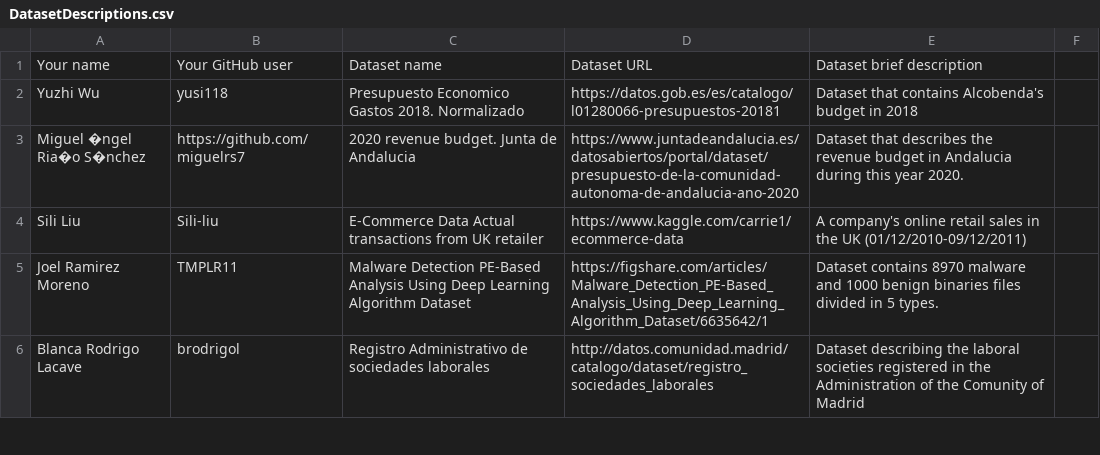
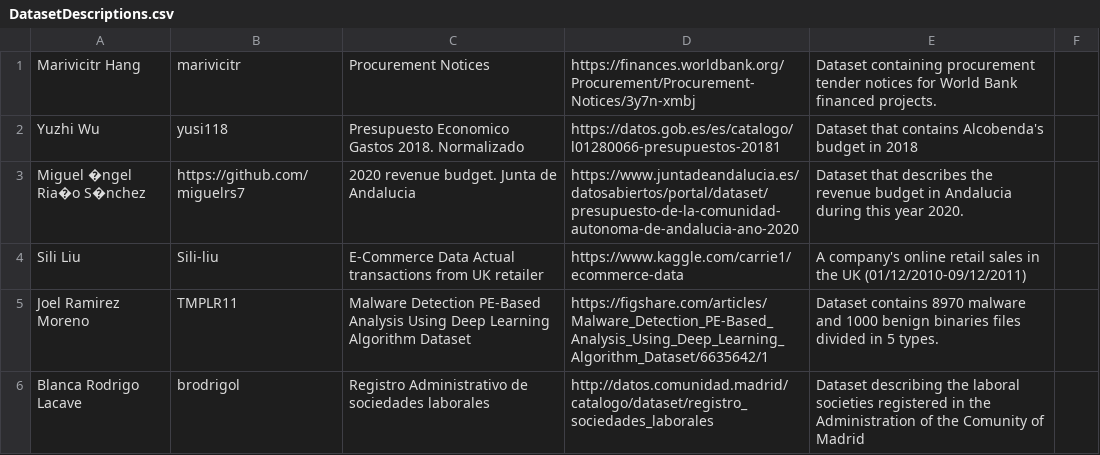
Before and after one commit to FacultadInformatica-LinkedData/Curso2020-2021-ODKG, a CSV file: Assignment1/DatasetDescriptions.csv, drawn as a sheet; only a part is shown.

Commit message:
Update DatasetDescriptions.csv

```diff
--- a/Assignment1/DatasetDescriptions.csv
+++ b/Assignment1/DatasetDescriptions.csv
@@ -1,2 +1,2 @@
-Your name; Your GitHub user; Dataset name; Dataset URL; Dataset brief description
+Marivicitr Hang; marivicitr; Procurement Notices; https://finances.worldbank.org/Procurement/Procurement-Notices/3y7n-xmbj; Dataset containing procurement tender notices for World Bank financed projects.
 Yuzhi Wu;yusi118;Presupuesto Economico Gastos 2018. Normalizado;https://datos.gob.es/es/catalogo/l01280066-presupuestos-20181;Dataset that contains Alcobenda's budget in 2018
```
